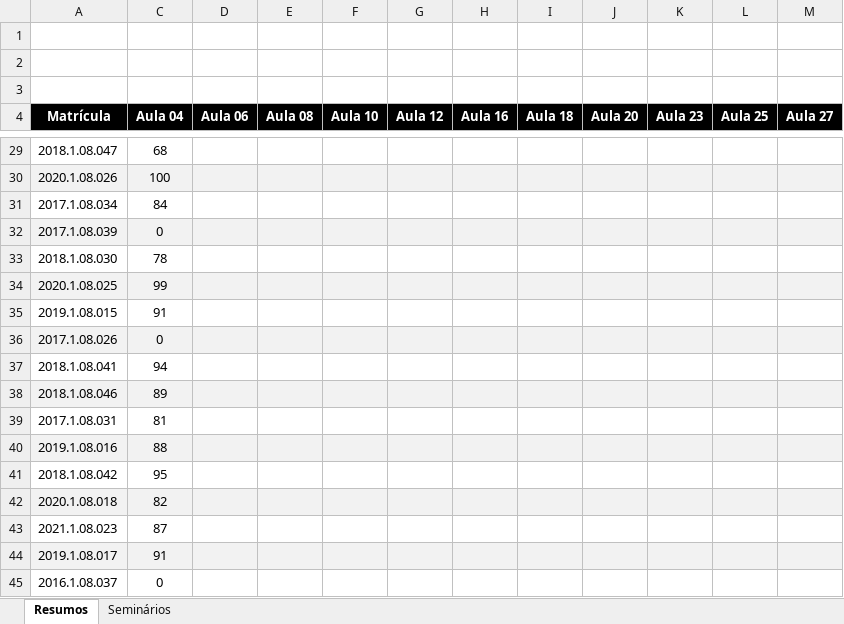
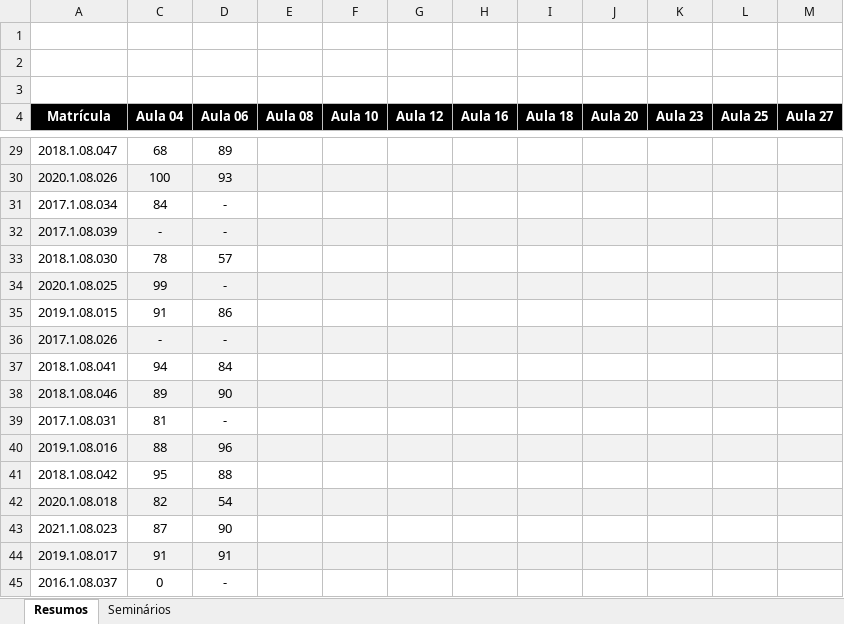
Before and after one commit to iagoac/dce747, an Excel workbook: notas.xlsx, sheet Resumos, drawn as a sheet; only a part is shown, gaps mark what is left out; values as stored, in another font and other column widths than the file's, no borders; the diff covers the shown part only; the diff names each change by its address in the sheet, - before the commit and + after, or states it on an @@ line.

Commit message:
Notas do resumo da aula 06

```diff
--- a/notas.xlsx (sheet Resumos)
+++ b/notas.xlsx (sheet Resumos)
-D29 (Aula 06): (empty)
+D29 (Aula 06): 89
-D30 (Aula 06): (empty)
+D30 (Aula 06): 93
-D31:D32 (Aula 06): (empty)
+D31:D32 (Aula 06): -
-C32 (Aula 04): 0
+C32 (Aula 04): -
-D33 (Aula 06): (empty)
+D33 (Aula 06): 57
-D34 (Aula 06): (empty)
+D34 (Aula 06): -
-D35 (Aula 06): (empty)
+D35 (Aula 06): 86
-C36 (Aula 04): 0
+C36 (Aula 04): -
-D36 (Aula 06): (empty)
+D36 (Aula 06): -
-D37 (Aula 06): (empty)
+D37 (Aula 06): 84
-D38 (Aula 06): (empty)
+D38 (Aula 06): 90
-D39 (Aula 06): (empty)
+D39 (Aula 06): -
-D40 (Aula 06): (empty)
+D40 (Aula 06): 96
-D41 (Aula 06): (empty)
+D41 (Aula 06): 88
-D42 (Aula 06): (empty)
+D42 (Aula 06): 54
-D43 (Aula 06): (empty)
+D43 (Aula 06): 90
-D44 (Aula 06): (empty)
+D44 (Aula 06): 91
-D45 (Aula 06): (empty)
+D45 (Aula 06): -
```
Also changed, not shown: 25 edited cells elsewhere in this sheet.
